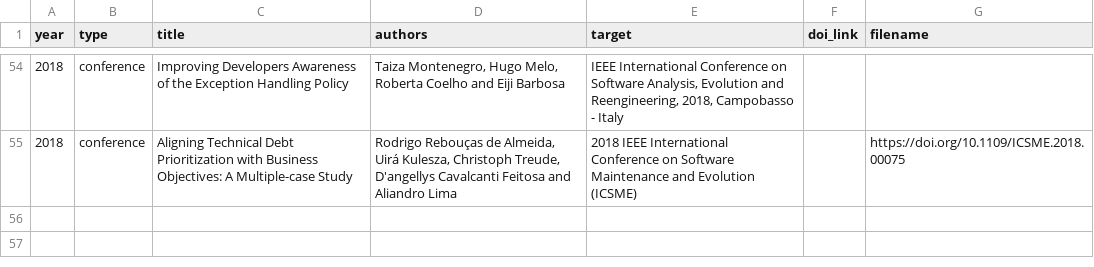
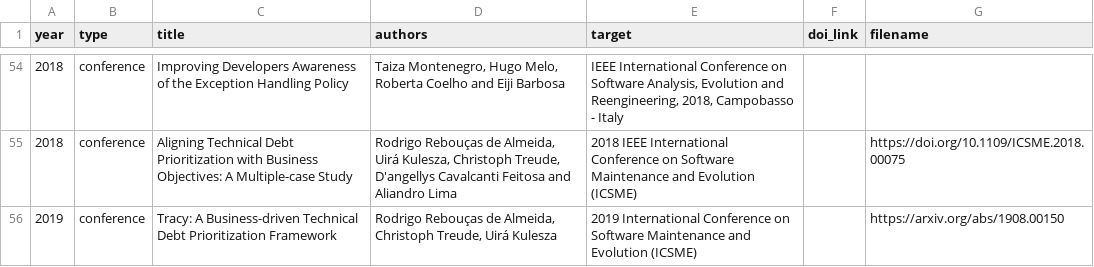
Before and after one commit to caseufrn/caseufrn.github.io, a CSV file: _data/publications.csv, drawn as a sheet; only a part is shown, gaps mark what is left out; the diff names each change by its address in the sheet, - before the commit and + after, or states it on an @@ line.

Commit message:
Update publications.csv

```diff
--- a/_data/publications.csv
+++ b/_data/publications.csv
+row 56: 2019 | conference | Tracy: A Business-driven Technical Debt Prioritization Framework | Rodrigo Rebouças de Almeida, Christoph Treude, Uirá Kulesza | 2019 International Conference on Software Maintenance and Evolution (ICSME) |  | https://arxiv.org/abs/1908.00150
```
